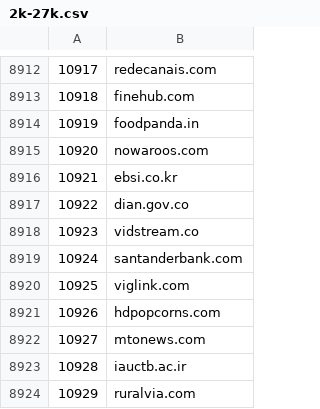
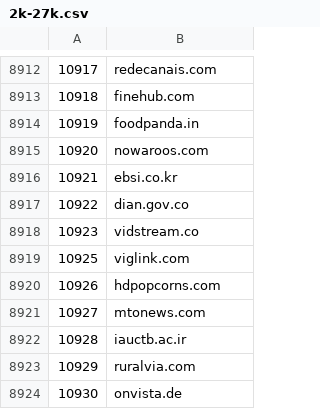
Before and after one commit to cnsuhao/SSOScraping, a CSV file: data/csv/2k-27k.csv, drawn as a sheet; only a part is shown, gaps mark what is left out; the shorter side is filled out with more unchanged rows.

```diff
--- a/data/csv/2k-27k.csv
+++ b/data/csv/2k-27k.csv
@@ -8918,3 +8918,2 @@
 10923,vidstream.co
-10924,santanderbank.com
 10925,viglink.com
```
Also changed, not shown: data/csv/problems.csv.
